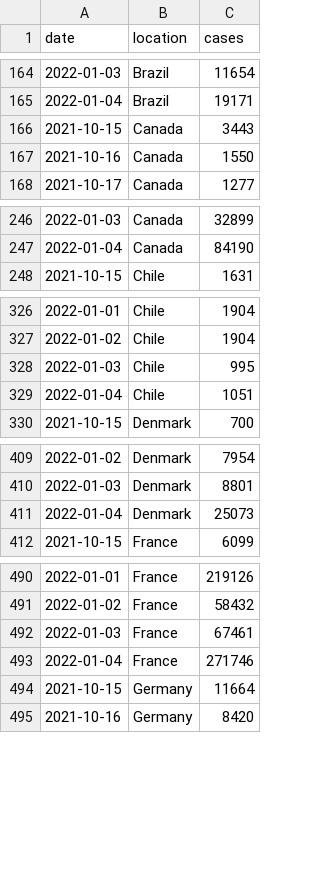
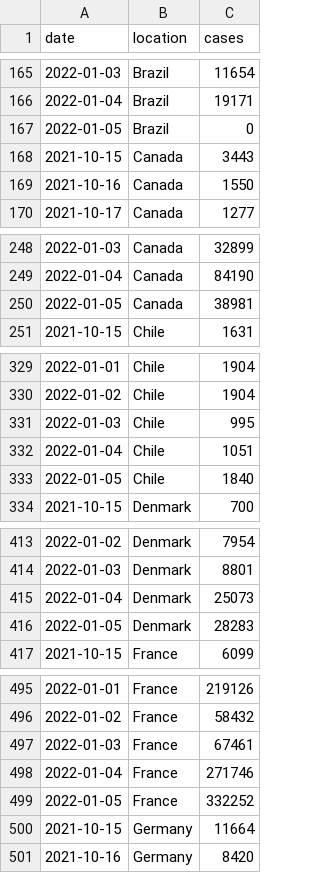
Before and after one commit to blab/rt-from-frequency-dynamics, a TSV file: data/omicron-countries/omicron-countries_location-case-counts.tsv, drawn as a sheet; only a part is shown, gaps mark what is left out; the diff covers the shown part only.

```diff
--- a/data/omicron-countries/omicron-countries_location-case-counts.tsv
+++ b/data/omicron-countries/omicron-countries_location-case-counts.tsv
@@ -165,2 +166,3 @@ date	location	cases
 2022-01-04	Brazil	19171
+2022-01-05	Brazil	0
 2021-10-15	Canada	3443
@@ -247,2 +249,3 @@ date	location	cases
 2022-01-04	Canada	84190
+2022-01-05	Canada	38981
 2021-10-15	Chile	1631
@@ -329,2 +332,3 @@ date	location	cases
 2022-01-04	Chile	1051
+2022-01-05	Chile	1840
 2021-10-15	Denmark	700
@@ -411,2 +415,3 @@ date	location	cases
 2022-01-04	Denmark	25073
+2022-01-05	Denmark	28283
 2021-10-15	France	6099
@@ -493,2 +498,3 @@ date	location	cases
 2022-01-04	France	271746
+2022-01-05	France	332252
 2021-10-15	Germany	11664
```
Also changed, not shown: 15 added rows and 13 edited cells elsewhere in this file, data/omicron-countries/omicron-countries_location-variant-sequence-counts.tsv, 1 other file.
